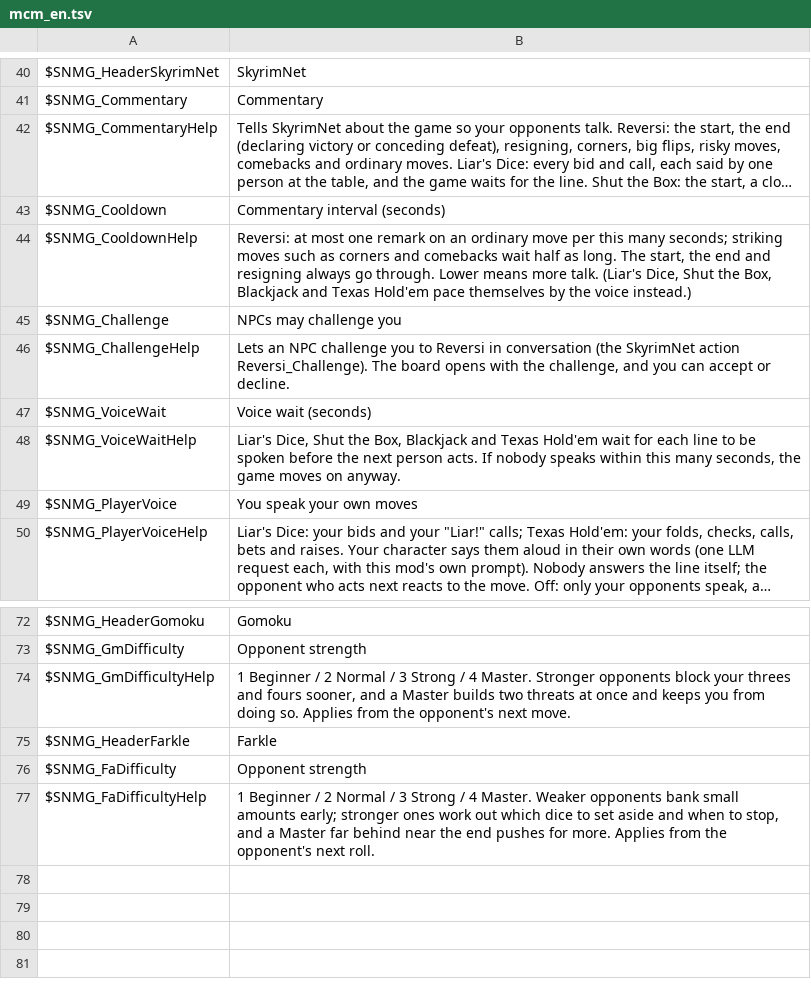
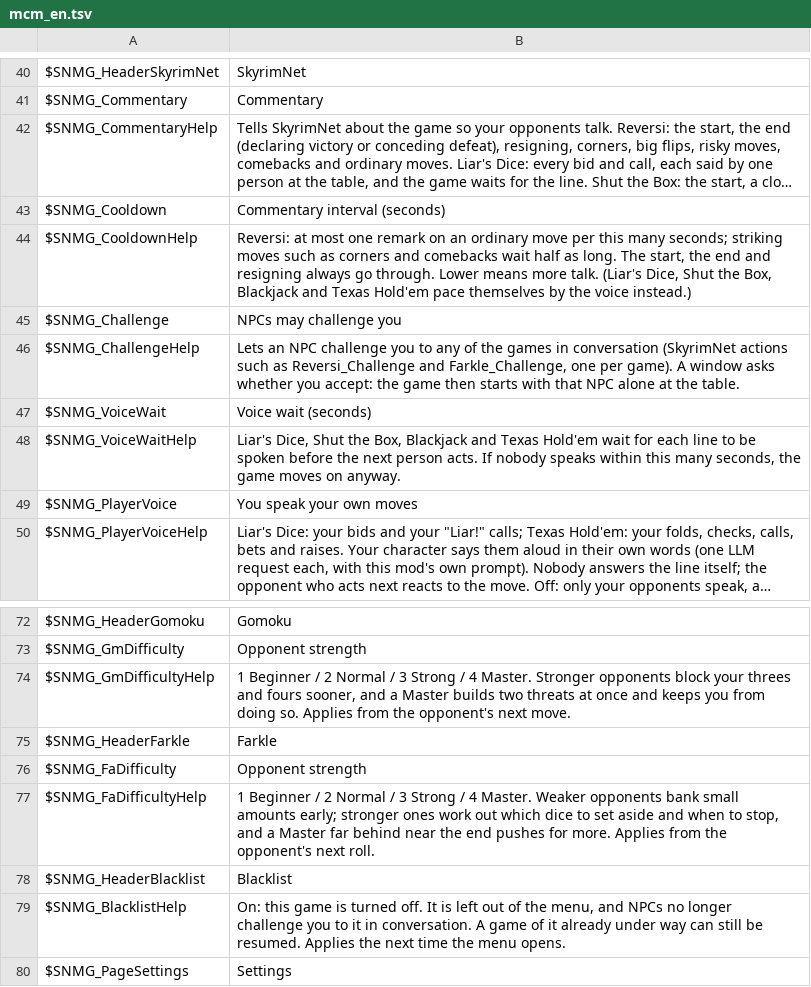
Before and after one commit to nightlantern-mods/skyrimnet_MiniGame, a TSV file: translations/mcm_en.tsv, drawn as a sheet; only a part is shown, gaps mark what is left out; long unchanged cells end in ….

```diff
--- a/translations/mcm_en.tsv
+++ b/translations/mcm_en.tsv
@@ -45,3 +45,3 @@ $SNMG_CooldownHelp	Reversi: at most one remark on an ordinary move per this many
 $SNMG_Challenge	NPCs may challenge you
-$SNMG_ChallengeHelp	Lets an NPC challenge you to Reversi in conversation (the SkyrimNet action Reversi_Challenge). The board opens with the challenge, and you can accept or decline.
+$SNMG_ChallengeHelp	Lets an NPC challenge you to any of the games in conversation (SkyrimNet actions such as Reversi_Challenge and Farkle_Challenge, one per game). A window asks whether you accept: the game then starts with that NPC alone at the table.
 $SNMG_VoiceWait	Voice wait (seconds)
@@ -77 +77,4 @@ $SNMG_FaDifficulty	Opponent strength
 $SNMG_FaDifficultyHelp	1 Beginner / 2 Normal / 3 Strong / 4 Master. Weaker opponents bank small amounts early; stronger ones work out which dice to set aside and when to stop, and a Master far behind near the end pushes for more. Applies from the opponent's next roll.
+$SNMG_HeaderBlacklist	Blacklist
+$SNMG_BlacklistHelp	On: this game is turned off. It is left out of the menu, and NPCs no longer challenge you to it in conversation. A game of it already under way can still be resumed. Applies the next time the menu opens.
+$SNMG_PageSettings	Settings
```
Also changed, not shown: translations/de/mcm_de.tsv, translations/ja/mcm_ja.tsv, 18 other files.
